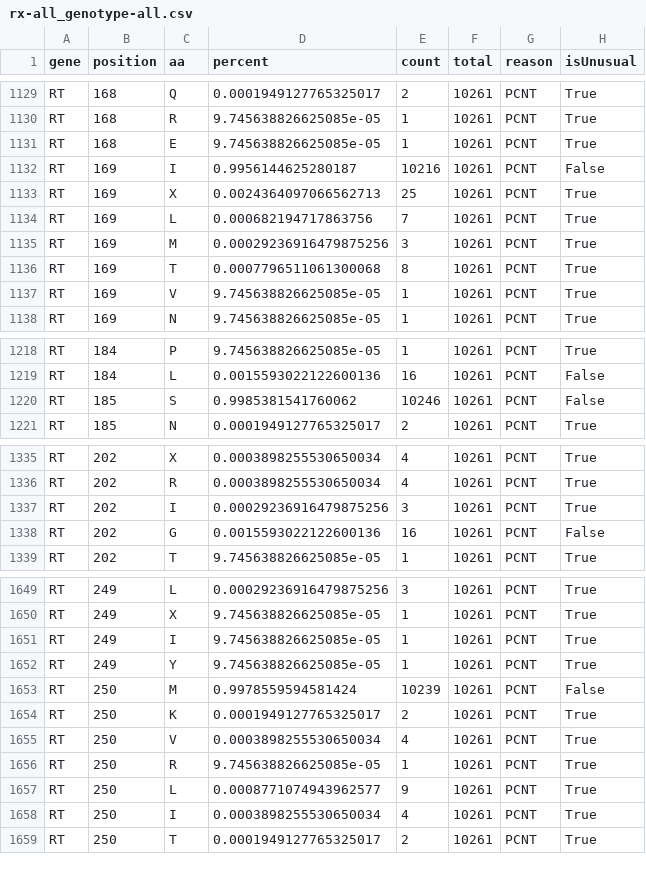
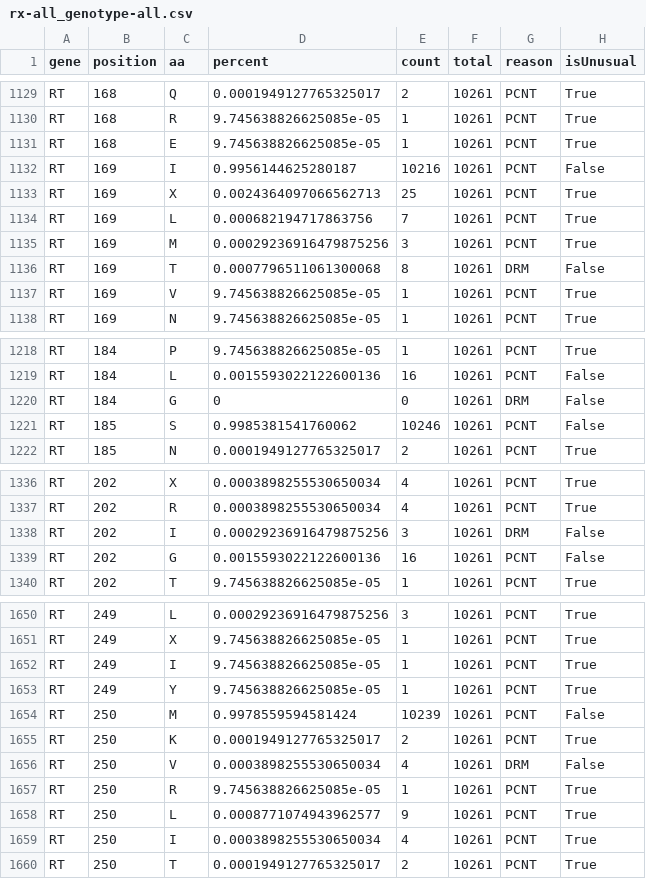
Before and after one commit to hivdb/sierra-hbv, a CSV file: src/main/resources/aapcnt/rx-all_genotype-all.csv, drawn as a sheet; only a part is shown, gaps mark what is left out.

```diff
--- a/src/main/resources/aapcnt/rx-all_genotype-all.csv
+++ b/src/main/resources/aapcnt/rx-all_genotype-all.csv
@@ -1135,3 +1135,3 @@ RT,169,L,0.000682194717863756,7,10261,PCNT,True
 RT,169,M,0.00029236916479875256,3,10261,PCNT,True
-RT,169,T,0.0007796511061300068,8,10261,PCNT,True
+RT,169,T,0.0007796511061300068,8,10261,DRM,False
 RT,169,V,9.745638826625085e-05,1,10261,PCNT,True
@@ -1219,2 +1219,3 @@ RT,184,P,9.745638826625085e-05,1,10261,PCNT,True
 RT,184,L,0.0015593022122600136,16,10261,PCNT,False
+RT,184,G,0,0,10261,DRM,False
 RT,185,S,0.9985381541760062,10246,10261,PCNT,False
@@ -1336,3 +1337,3 @@ RT,202,X,0.0003898255530650034,4,10261,PCNT,True
 RT,202,R,0.0003898255530650034,4,10261,PCNT,True
-RT,202,I,0.00029236916479875256,3,10261,PCNT,True
+RT,202,I,0.00029236916479875256,3,10261,DRM,False
 RT,202,G,0.0015593022122600136,16,10261,PCNT,False
@@ -1654,3 +1655,3 @@ RT,250,M,0.9978559594581424,10239,10261,PCNT,False
 RT,250,K,0.0001949127765325017,2,10261,PCNT,True
-RT,250,V,0.0003898255530650034,4,10261,PCNT,True
+RT,250,V,0.0003898255530650034,4,10261,DRM,False
 RT,250,R,9.745638826625085e-05,1,10261,PCNT,True
```
Also changed, not shown: 13 other files.
